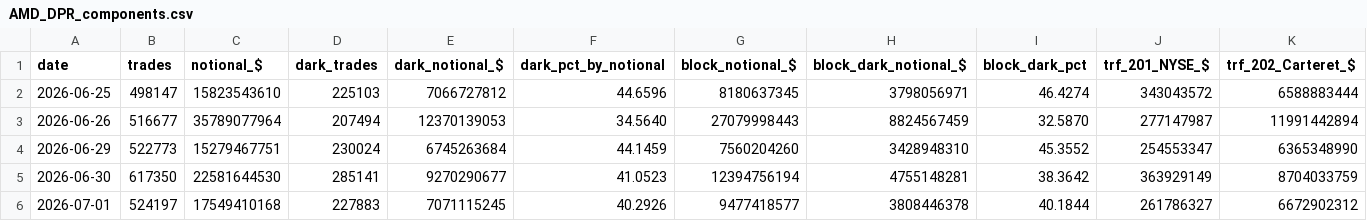
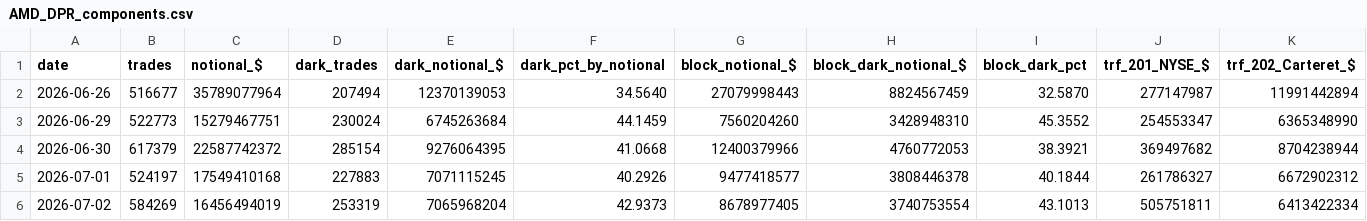
Before and after one commit to ryantrichardson/seed_ryantrichardson_optix, a CSV file: data/AMD_DPR_components.csv, drawn as a sheet; only a part is shown; removed rows and columns are numbered as before the commit, all else as after; rows hold the shown columns only; the diff covers the shown part only; the diff names each change by its address in the sheet, - before the commit and + after, or states it on an @@ line.

```diff
--- a/data/AMD_DPR_components.csv
+++ b/data/AMD_DPR_components.csv
-row 2: 2026-06-25 | 498147 | 15823543610 | 225103 | 7066727812 | 44.6596 | 8180637345 | 3798056971 | 46.4274 | 343043572 | 6588883444
-B4 (trades): 617350
+B4 (trades): 617379
-C4 (notional_$): 22581644530
+C4 (notional_$): 22587742372
-D4 (dark_trades): 285141
+D4 (dark_trades): 285154
-E4 (dark_notional_$): 9270290677
+E4 (dark_notional_$): 9276064395
-F4 (dark_pct_by_notional): 41.0523
+F4 (dark_pct_by_notional): 41.0668
-G4 (block_notional_$): 12394756194
+G4 (block_notional_$): 12400379966
-H4 (block_dark_notional_$): 4755148281
+H4 (block_dark_notional_$): 4760772053
-I4 (block_dark_pct): 38.3642
+I4 (block_dark_pct): 38.3921
-J4 (trf_201_NYSE_$): 363929149
+J4 (trf_201_NYSE_$): 369497682
-K4 (trf_202_Carteret_$): 8704033759
+K4 (trf_202_Carteret_$): 8704238944
+row 6: 2026-07-02 | 584269 | 16456494019 | 253319 | 7065968204 | 42.9373 | 8678977405 | 3740753554 | 43.1013 | 505751811 | 6413422334
```
Also changed, not shown: 1 edited cell elsewhere in this file, data/OWL_DPR_components.csv, data/PYPL_DPR_components.csv, 21 other files.
